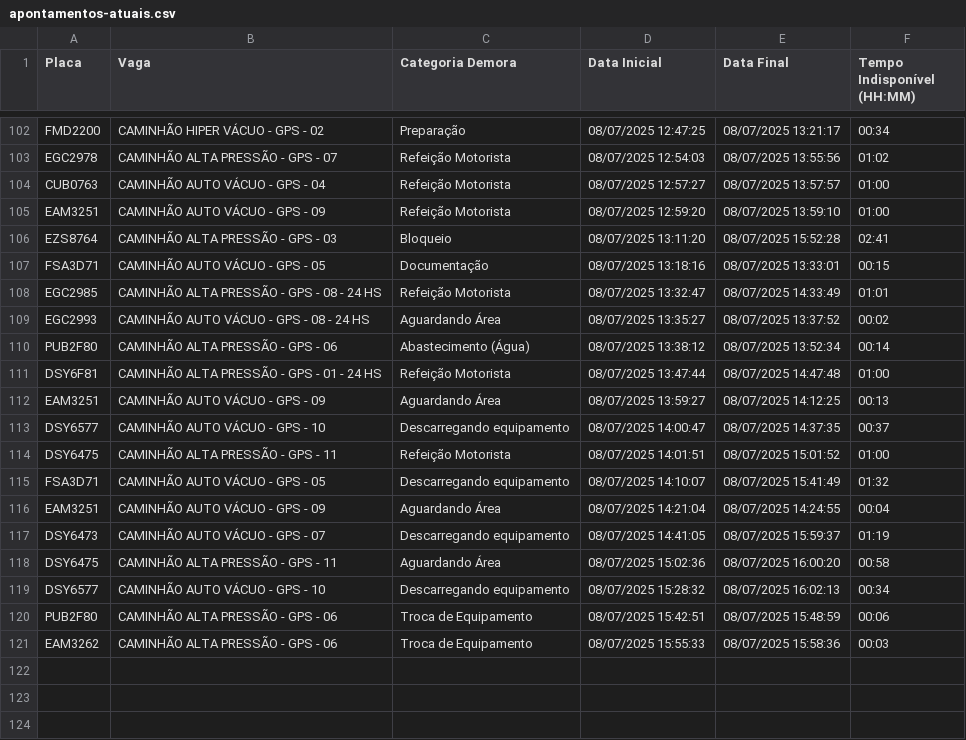
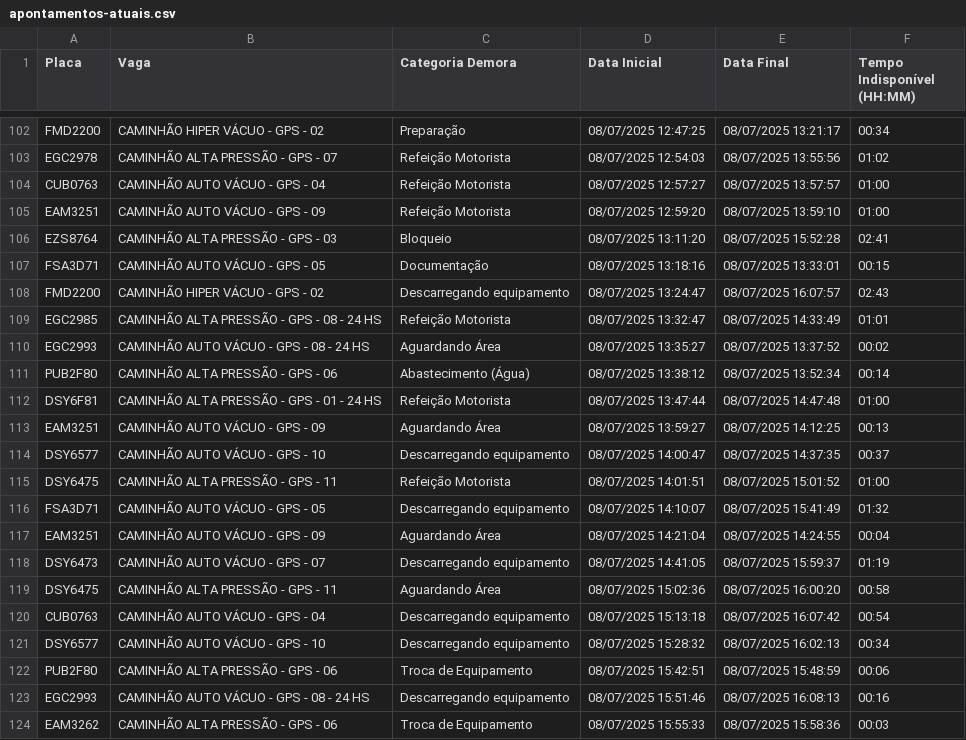
Before and after one commit to GrupoGps-Mecanizada/Apontamento-Dos-Tablets, a CSV file: data/apontamentos-atuais.csv, drawn as a sheet; only a part is shown, gaps mark what is left out; the diff names each change by its address in the sheet, - before the commit and + after, or states it on an @@ line.

Commit message:
🔄 Auto v3.3 - Refresh: 30 | Data: 1 - 08/07/2025, 16:12:46

```diff
--- a/data/apontamentos-atuais.csv
+++ b/data/apontamentos-atuais.csv
+row 108: FMD2200 | CAMINHÃO HIPER VÁCUO - GPS - 02 | Descarregando equipamento | 08/07/2025 13:24:47 | 08/07/2025 16:07:57 | 02:43
+row 120: CUB0763 | CAMINHÃO AUTO VÁCUO - GPS - 04 | Descarregando equipamento | 08/07/2025 15:13:18 | 08/07/2025 16:07:42 | 00:54
+row 123: EGC2993 | CAMINHÃO AUTO VÁCUO - GPS - 08 - 24 HS | Descarregando equipamento | 08/07/2025 15:51:46 | 08/07/2025 16:08:13 | 00:16
```
